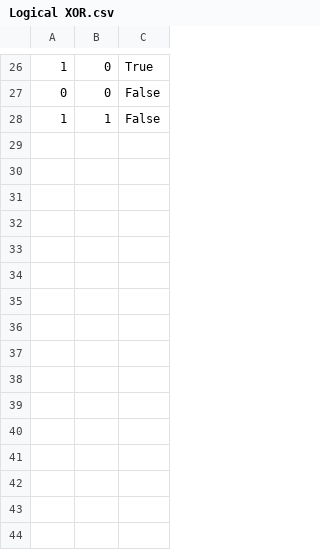
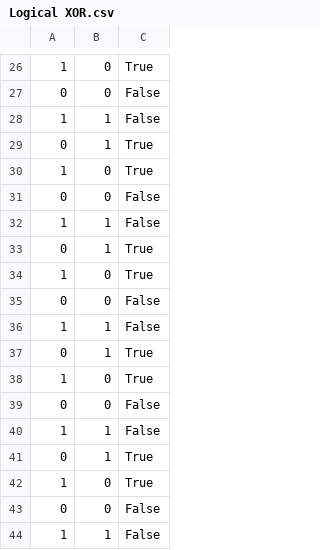
Before and after one commit to sbetko/15-112-TP3, a CSV file: datasets/Logical XOR.csv, drawn as a sheet; only a part is shown, gaps mark what is left out; the diff names each change by its address in the sheet, - before the commit and + after, or states it on an @@ line.

```diff
--- a/datasets/Logical XOR.csv
+++ b/datasets/Logical XOR.csv
+row 29: 0 | 1 | True
+row 30: 1 | 0 | True
+row 31: 0 | 0 | False
+row 32: 1 | 1 | False
+row 33: 0 | 1 | True
+row 34: 1 | 0 | True
+row 35: 0 | 0 | False
+row 36: 1 | 1 | False
+row 37: 0 | 1 | True
+row 38: 1 | 0 | True
+row 39: 0 | 0 | False
+row 40: 1 | 1 | False
+row 41: 0 | 1 | True
+row 42: 1 | 0 | True
+row 43: 0 | 0 | False
+row 44: 1 | 1 | False
```
Also changed, not shown: datasets/Logical AND.csv, datasets/Logical OR.csv, 7 other files.
